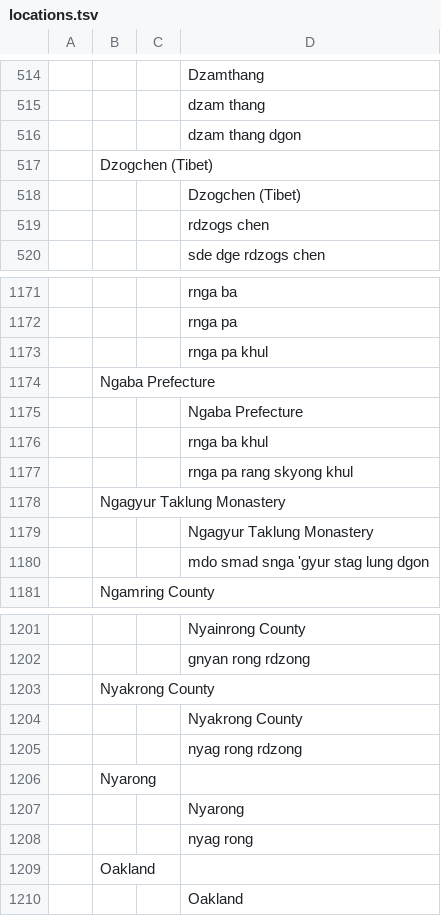
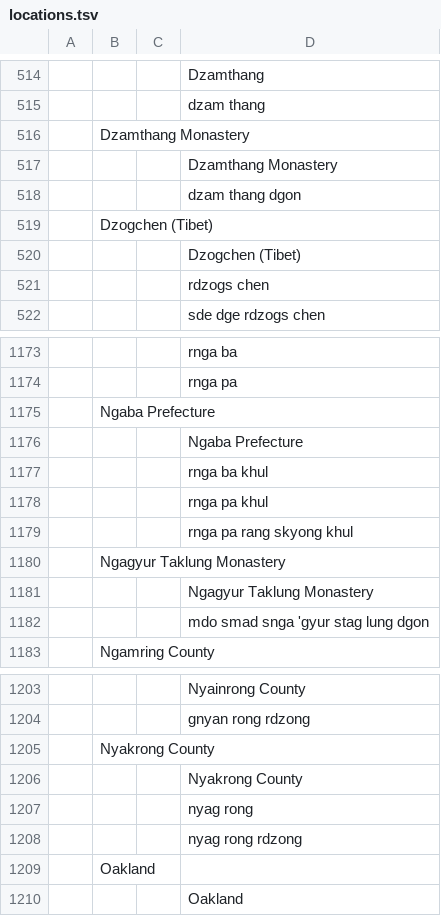
Before and after one commit to buda-base/publishers-cleanup, a TSV file: logs/locations.tsv, drawn as a sheet; only a part is shown, gaps mark what is left out; removed rows and columns are numbered as before the commit, all else as after; the diff names each change by its address in the sheet, - before the commit and + after, or states it on an @@ line.

```diff
--- a/logs/locations.tsv
+++ b/logs/locations.tsv
+row 516:  | Dzamthang Monastery
+row 517:  |  |  | Dzamthang Monastery
@@ row 1173 moved to row 1178: rnga pa khul @@
@@ row 1208 moved to row 1207: nyag rong @@
-row 1206:  | Nyarong
-row 1207:  |  |  | Nyarong
```
Also changed, not shown: locations_cleaned.tsv, logs/containing_matches.csv, 8 other files.
